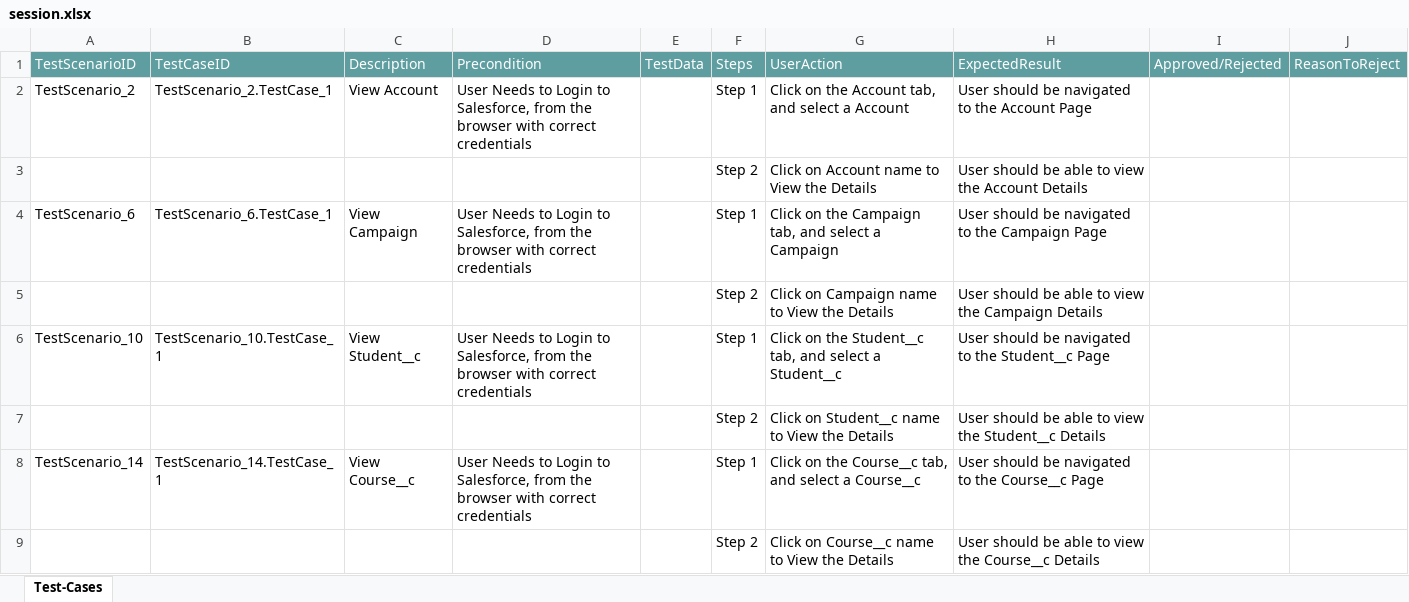
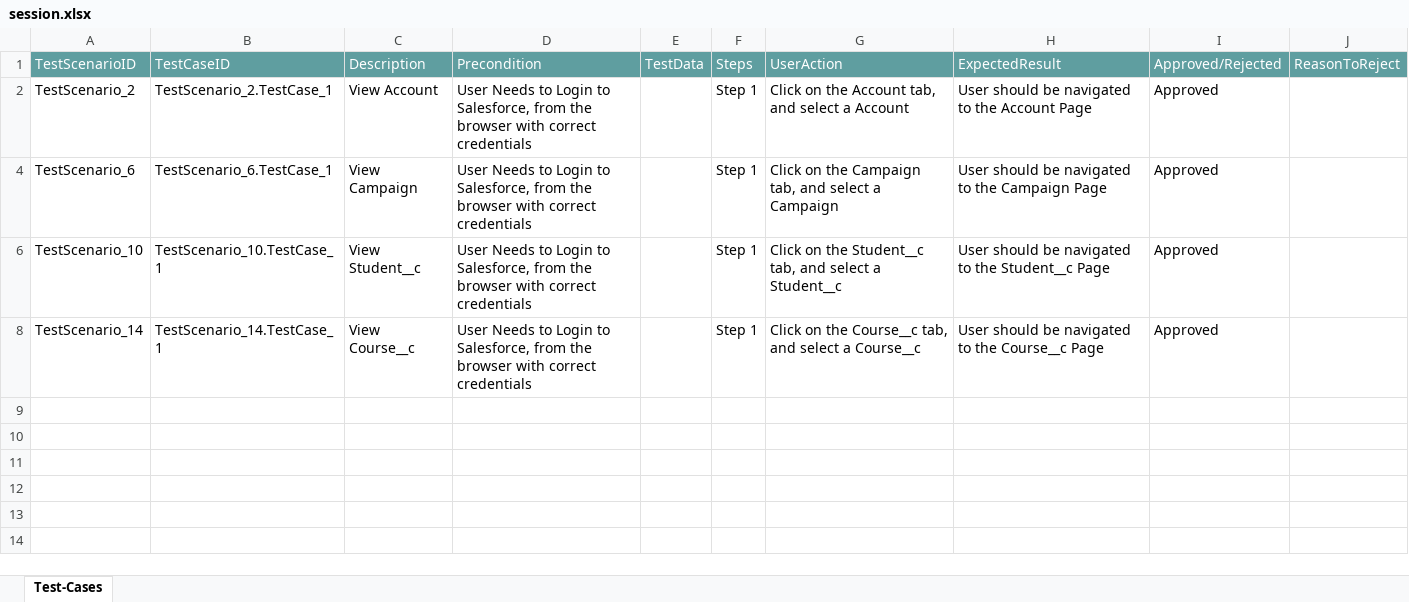
Before and after one commit to ShaikMohamedIrfan/roy, an Excel workbook: session.xlsx, sheet Test-Cases, drawn as a sheet; values as stored, in another font and other column widths than the file's, no borders; table styles not drawn; the diff names each change by its address in the sheet, - before the commit and + after, or states it on an @@ line.

Commit message:
Add files via upload

```diff
--- a/session.xlsx (sheet Test-Cases)
+++ b/session.xlsx (sheet Test-Cases)
-I2: (empty)
+I2: Approved
@@ row 3 hidden:  |  |  |  |  | Step 2 | Click on Account name to View the Details | User should be able to view the Account Details @@
-I4: (empty)
+I4: Approved
@@ row 5 hidden:  |  |  |  |  | Step 2 | Click on Campaign name to View the Details | User should be able to view the Campaign Details @@
-I6: (empty)
+I6: Approved
@@ row 7 hidden:  |  |  |  |  | Step 2 | Click on Student__c name to View the Details | User should be able to view the Student__c Details @@
-I8: (empty)
+I8: Approved
@@ row 9 hidden:  |  |  |  |  | Step 2 | Click on Course__c name to View the Details | User should be able to view the Course__c Details @@
```
